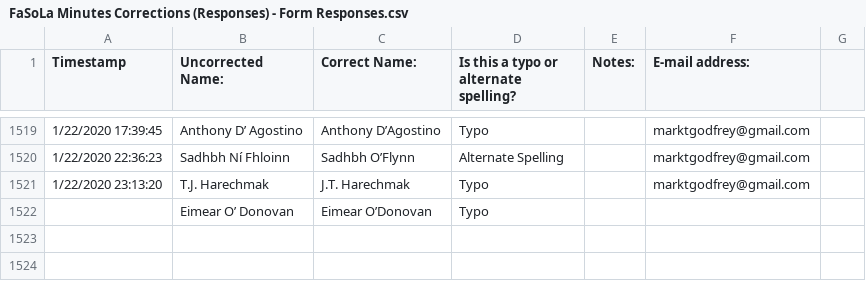
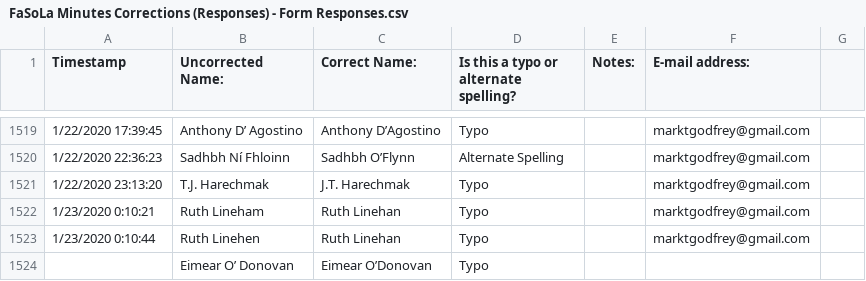
Before and after one commit to marktgodfrey/fasolaminutes_parsing, a CSV file: FaSoLa Minutes Corrections (Responses) - Form Responses.csv, drawn as a sheet; only a part is shown, gaps mark what is left out.

Commit message:
name corrections

```diff
--- a/FaSoLa Minutes Corrections (Responses) - Form Responses.csv
+++ b/FaSoLa Minutes Corrections (Responses) - Form Responses.csv
@@ -1521,2 +1521,4 @@ Timestamp,Uncorrected Name:,Correct Name:,Is this a typo or alternate spelling?,
 1/22/2020 23:13:20,T.J. Harechmak,J.T. Harechmak,Typo,,marktgodfrey@gmail.com,
+1/23/2020 0:10:21,Ruth Lineham,Ruth Linehan,Typo,,marktgodfrey@gmail.com,
+1/23/2020 0:10:44,Ruth Linehen,Ruth Linehan,Typo,,marktgodfrey@gmail.com,
 ,Eimear O’ Donovan,Eimear O’Donovan,Typo,,,
```
